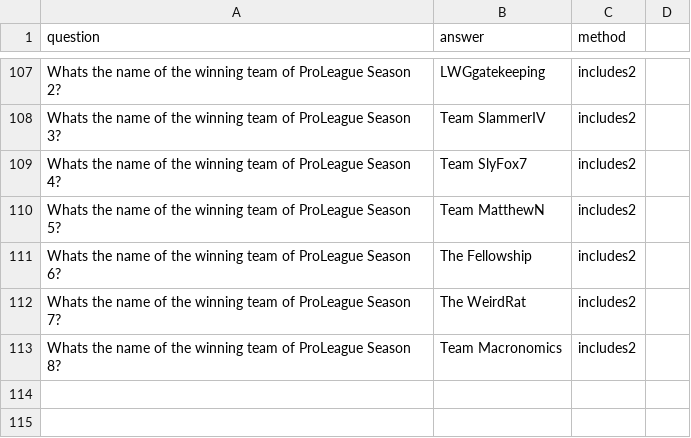
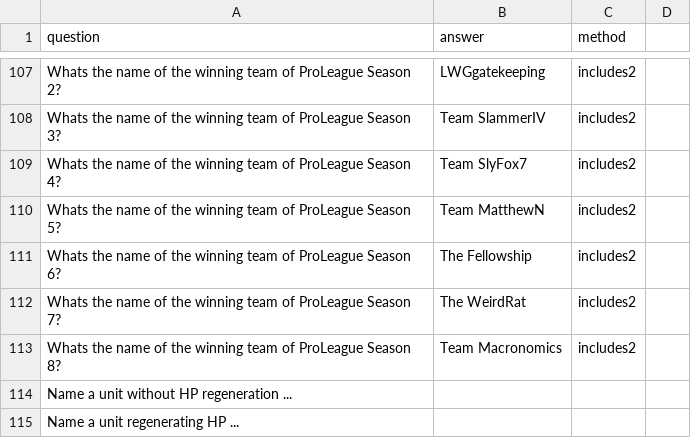
Before and after one commit to ometotchtli90/QuizBot-for-Littlewargame, a CSV file: questions.csv, drawn as a sheet; only a part is shown, gaps mark what is left out.

Commit message:
Update questions.csv
added hints and skip mechanic for if a question is not answered

```diff
--- a/questions.csv
+++ b/questions.csv
@@ -113 +113,3 @@ Whats the name of the winning team of ProLeague Season 7?,The WeirdRat,includes2
 Whats the name of the winning team of ProLeague Season 8?,Team Macronomics,includes2
+Name a unit without HP regeneration ...,
+Name a unit regenerating HP ...,
```
